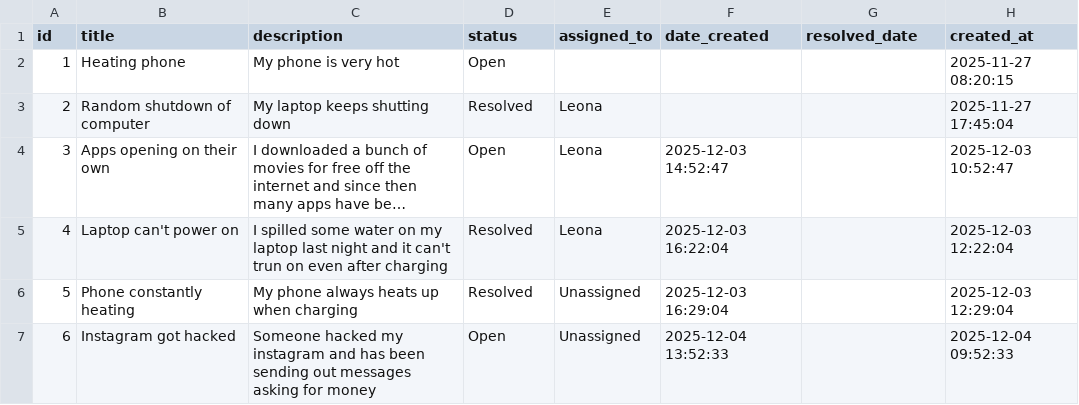
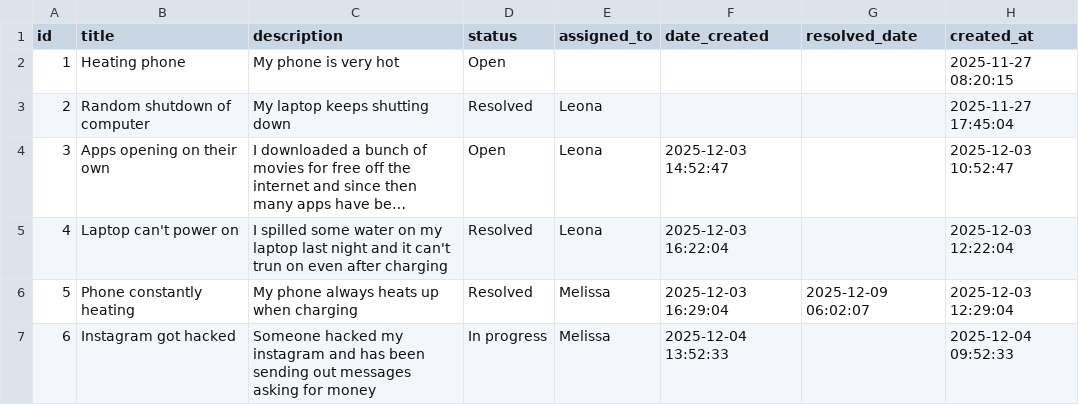
Before and after one commit to Joan-2099/CW2_CST1510_M01081319, a CSV file: DATA/it_tickets.csv, drawn as a sheet; long unchanged cells end in ….

```diff
--- a/DATA/it_tickets.csv
+++ b/DATA/it_tickets.csv
@@ -5,3 +5,3 @@ id,title,description,status,assigned_to,date_created,resolved_date,created_at
 4,Laptop can't power on,I spilled some water on my laptop last night and it can't trun on even after charging,Resolved,Leona,2025-12-03 16:22:04,,2025-12-03 12:22:04
-5,Phone constantly  heating,My phone always heats up when charging,Resolved,Unassigned,2025-12-03 16:29:04,,2025-12-03 12:29:04
-6,Instagram got hacked,Someone hacked my instagram and has been sending out messages asking for money,Open,Unassigned,2025-12-04 13:52:33,,2025-12-04 09:52:33
+5,Phone constantly  heating,My phone always heats up when charging,Resolved,Melissa,2025-12-03 16:29:04,2025-12-09 06:02:07,2025-12-03 12:29:04
+6,Instagram got hacked,Someone hacked my instagram and has been sending out messages asking for money,In progress,Melissa,2025-12-04 13:52:33,,2025-12-04 09:52:33
```
Also changed, not shown: DATA/cyber_incidents.csv, 10 other files.
